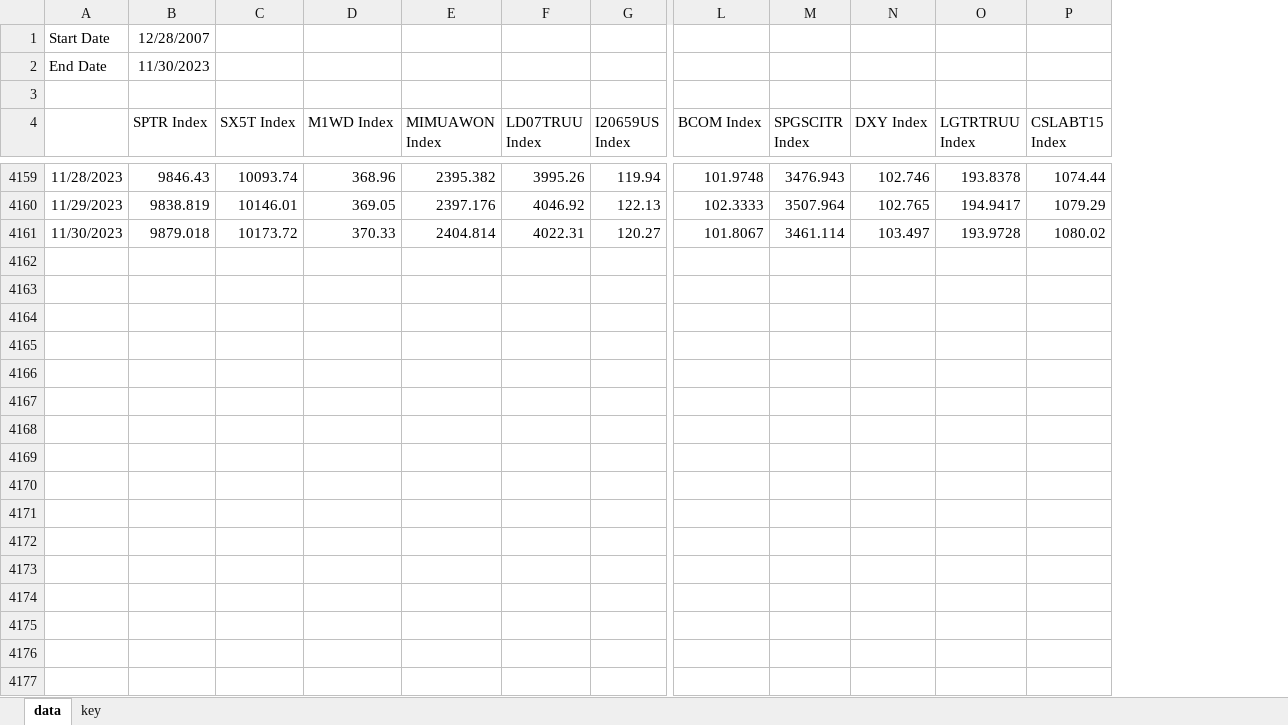
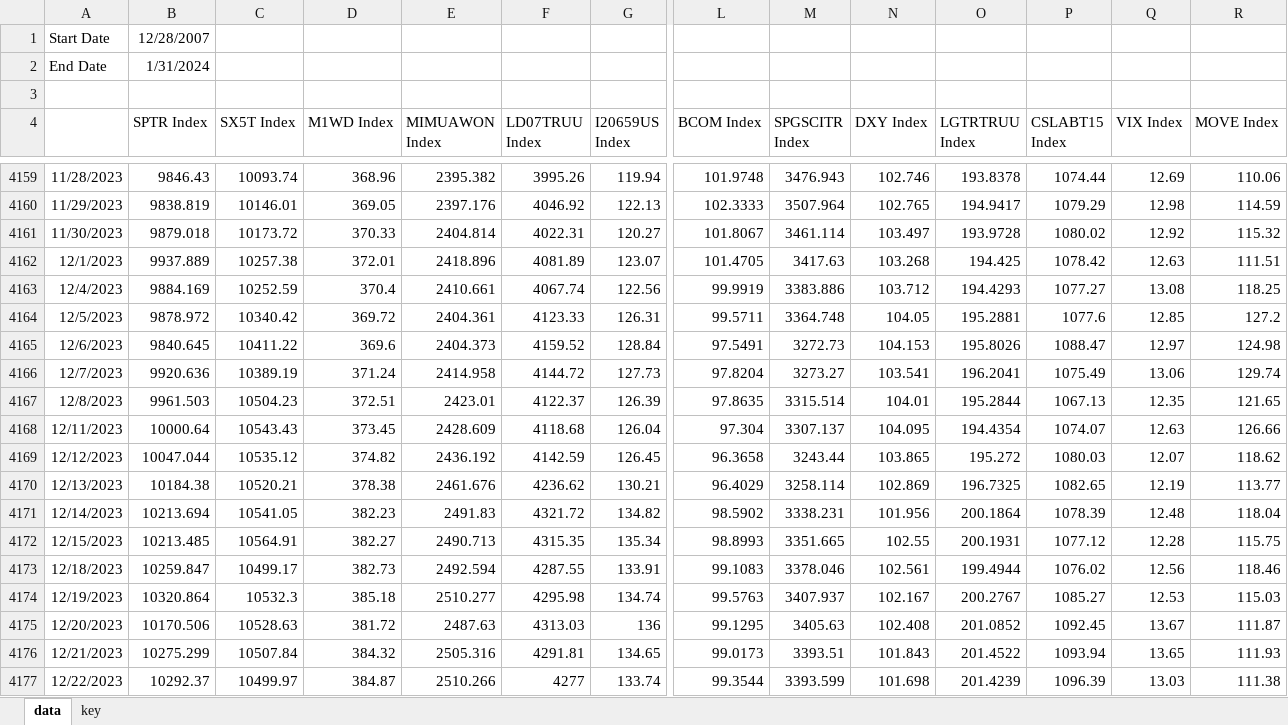
Before and after one commit to pforjoeUPS/RMP, an Excel workbook: EquityHedging/data/update_data/bmk_data.xlsx, sheet data, drawn as a sheet; only a part is shown, gaps mark what is left out; values as stored, in another font and other column widths than the file's, no borders; rows hold the shown columns only; the diff covers the shown part only; the diff names each change by its address in the sheet, - before the commit and + after, or states it on an @@ line.

Commit message:
update data/update_data folder

```diff
--- a/EquityHedging/data/update_data/bmk_data.xlsx (sheet data)
+++ b/EquityHedging/data/update_data/bmk_data.xlsx (sheet data)
+column Q (VIX Index), rows 4159-4161: 12.69 | 12.98 | 12.92
+column R (MOVE Index), rows 4159-4161: 110.06 | 114.59 | 115.32
-B2 (SPTR Index): 11/30/2023
+B2 (SPTR Index): 1/31/2024
+row 4162: 12/1/2023 | 9937.889 | 10257.38 | 372.01 | 2418.896 | 4081.89 | 123.07 | 101.4705 | 3417.63 | 103.268 | 194.425 | 1078.42 | 12.63 | 111.51
+row 4163: 12/4/2023 | 9884.169 | 10252.59 | 370.4 | 2410.661 | 4067.74 | 122.56 | 99.9919 | 3383.886 | 103.712 | 194.4293 | 1077.27 | 13.08 | 118.25
+row 4164: 12/5/2023 | 9878.972 | 10340.42 | 369.72 | 2404.361 | 4123.33 | 126.31 | 99.5711 | 3364.748 | 104.05 | 195.2881 | 1077.6 | 12.85 | 127.2
+row 4165: 12/6/2023 | 9840.645 | 10411.22 | 369.6 | 2404.373 | 4159.52 | 128.84 | 97.5491 | 3272.73 | 104.153 | 195.8026 | 1088.47 | 12.97 | 124.98
+row 4166: 12/7/2023 | 9920.636 | 10389.19 | 371.24 | 2414.958 | 4144.72 | 127.73 | 97.8204 | 3273.27 | 103.541 | 196.2041 | 1075.49 | 13.06 | 129.74
+row 4167: 12/8/2023 | 9961.503 | 10504.23 | 372.51 | 2423.01 | 4122.37 | 126.39 | 97.8635 | 3315.514 | 104.01 | 195.2844 | 1067.13 | 12.35 | 121.65
+row 4168: 12/11/2023 | 10000.64 | 10543.43 | 373.45 | 2428.609 | 4118.68 | 126.04 | 97.304 | 3307.137 | 104.095 | 194.4354 | 1074.07 | 12.63 | 126.66
+row 4169: 12/12/2023 | 10047.044 | 10535.12 | 374.82 | 2436.192 | 4142.59 | 126.45 | 96.3658 | 3243.44 | 103.865 | 195.272 | 1080.03 | 12.07 | 118.62
+row 4170: 12/13/2023 | 10184.38 | 10520.21 | 378.38 | 2461.676 | 4236.62 | 130.21 | 96.4029 | 3258.114 | 102.869 | 196.7325 | 1082.65 | 12.19 | 113.77
+row 4171: 12/14/2023 | 10213.694 | 10541.05 | 382.23 | 2491.83 | 4321.72 | 134.82 | 98.5902 | 3338.231 | 101.956 | 200.1864 | 1078.39 | 12.48 | 118.04
+row 4172: 12/15/2023 | 10213.485 | 10564.91 | 382.27 | 2490.713 | 4315.35 | 135.34 | 98.8993 | 3351.665 | 102.55 | 200.1931 | 1077.12 | 12.28 | 115.75
+row 4173: 12/18/2023 | 10259.847 | 10499.17 | 382.73 | 2492.594 | 4287.55 | 133.91 | 99.1083 | 3378.046 | 102.561 | 199.4944 | 1076.02 | 12.56 | 118.46
+row 4174: 12/19/2023 | 10320.864 | 10532.3 | 385.18 | 2510.277 | 4295.98 | 134.74 | 99.5763 | 3407.937 | 102.167 | 200.2767 | 1085.27 | 12.53 | 115.03
+row 4175: 12/20/2023 | 10170.506 | 10528.63 | 381.72 | 2487.63 | 4313.03 | 136 | 99.1295 | 3405.63 | 102.408 | 201.0852 | 1092.45 | 13.67 | 111.87
+row 4176: 12/21/2023 | 10275.299 | 10507.84 | 384.32 | 2505.316 | 4291.81 | 134.65 | 99.0173 | 3393.51 | 101.843 | 201.4522 | 1093.94 | 13.65 | 111.93
+row 4177: 12/22/2023 | 10292.37 | 10499.97 | 384.87 | 2510.266 | 4277 | 133.74 | 99.3544 | 3393.599 | 101.698 | 201.4239 | 1096.39 | 13.03 | 111.38
```
Also changed, not shown: 30 added rows and 2 removed rows elsewhere in this sheet, sheet key, 4 other files.
